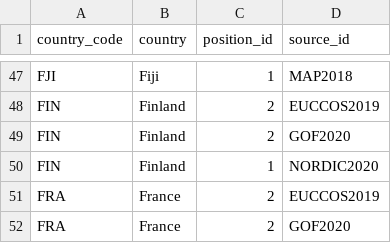
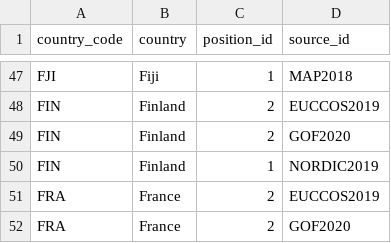
Before and after one commit to WWF-Deutschland/plastic-navigator, a CSV file: data/layers/policy/country-positions.csv, drawn as a sheet; only a part is shown, gaps mark what is left out.

Commit message:
fix source code

```diff
--- a/data/layers/policy/country-positions.csv
+++ b/data/layers/policy/country-positions.csv
@@ -49,3 +49,3 @@ FIN,Finland,2,EUCCOS2019
 FIN,Finland,2,GOF2020
-FIN,Finland,1,NORDIC2020
+FIN,Finland,1,NORDIC2019
 FRA,France,2,EUCCOS2019
```
